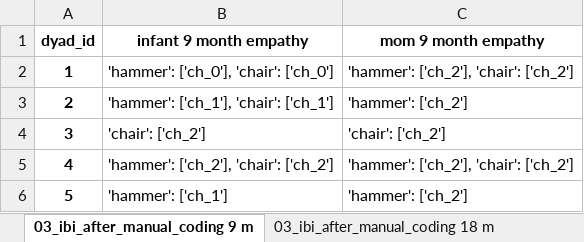
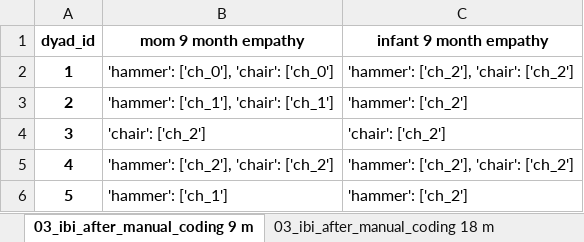
Before and after one commit to ninabesserilan/interoception-synchrony, an Excel workbook: Files data/Empathy data availability.xlsx, sheet 03_ibi_after_manual_coding 9 m, drawn as a sheet; only a part is shown; values as stored, in another font and other column widths than the file's, no borders; the diff names each change by its address in the sheet, - before the commit and + after, or states it on an @@ line.

```diff
--- a/Files data/Empathy data availability.xlsx (sheet 03_ibi_after_manual_coding 9 m)
+++ b/Files data/Empathy data availability.xlsx (sheet 03_ibi_after_manual_coding 9 m)
-B1: infant 9 month empathy
+B1: mom 9 month empathy
-C1: mom 9 month empathy
+C1: infant 9 month empathy
```
Also changed, not shown: sheet 03_ibi_after_manual_coding 18 m, sheet 01_ibi_after_extraction, 3 other files.
